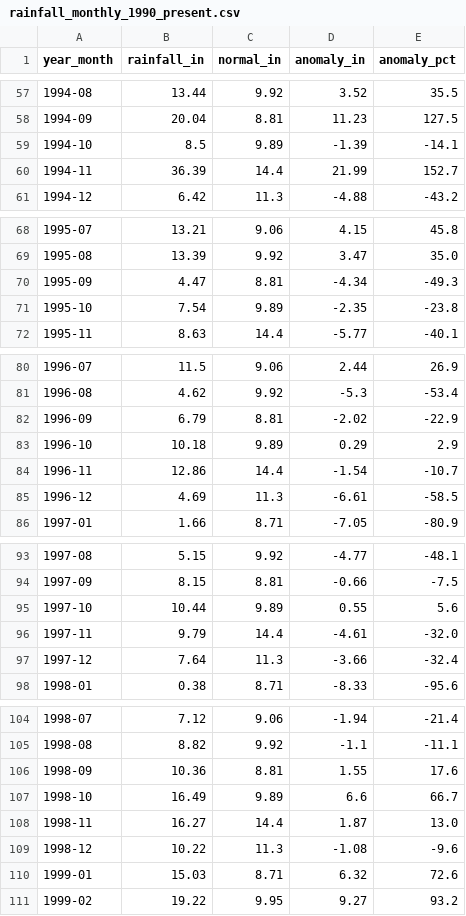
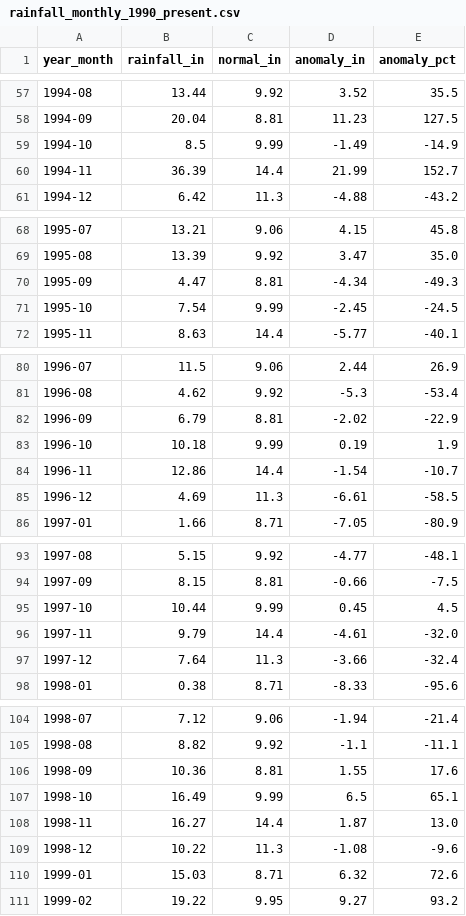
Before and after one commit to cherryleh/panaewa, a CSV file: panaewa-app/data/rainfall_monthly_1990_present.csv, drawn as a sheet; only a part is shown, gaps mark what is left out; the diff covers the shown part only.

```diff
--- a/panaewa-app/data/rainfall_monthly_1990_present.csv
+++ b/panaewa-app/data/rainfall_monthly_1990_present.csv
@@ -58,3 +58,3 @@ year_month,rainfall_in,normal_in,anomaly_in,anomaly_pct
 1994-09,20.04,8.81,11.23,127.5
-1994-10,8.5,9.89,-1.39,-14.1
+1994-10,8.5,9.99,-1.49,-14.9
 1994-11,36.39,14.4,21.99,152.7
@@ -70,3 +70,3 @@ year_month,rainfall_in,normal_in,anomaly_in,anomaly_pct
 1995-09,4.47,8.81,-4.34,-49.3
-1995-10,7.54,9.89,-2.35,-23.8
+1995-10,7.54,9.99,-2.45,-24.5
 1995-11,8.63,14.4,-5.77,-40.1
@@ -82,3 +82,3 @@ year_month,rainfall_in,normal_in,anomaly_in,anomaly_pct
 1996-09,6.79,8.81,-2.02,-22.9
-1996-10,10.18,9.89,0.29,2.9
+1996-10,10.18,9.99,0.19,1.9
 1996-11,12.86,14.4,-1.54,-10.7
@@ -94,3 +94,3 @@ year_month,rainfall_in,normal_in,anomaly_in,anomaly_pct
 1997-09,8.15,8.81,-0.66,-7.5
-1997-10,10.44,9.89,0.55,5.6
+1997-10,10.44,9.99,0.45,4.5
 1997-11,9.79,14.4,-4.61,-32.0
@@ -106,3 +106,3 @@ year_month,rainfall_in,normal_in,anomaly_in,anomaly_pct
 1998-09,10.36,8.81,1.55,17.6
-1998-10,16.49,9.89,6.6,66.7
+1998-10,16.49,9.99,6.5,65.1
 1998-11,16.27,14.4,1.87,13.0
```
Also changed, not shown: 97 edited cells elsewhere in this file, panaewa-app/data/rainfall_daily_1990_present.csv, panaewa-app/data/spi3_distribution_panaewa.csv, 23 other files.
